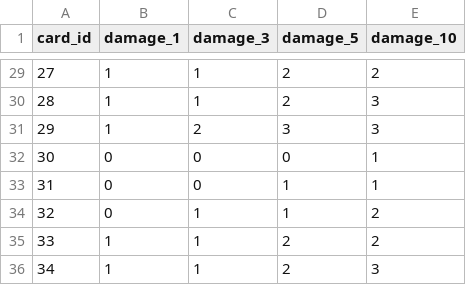
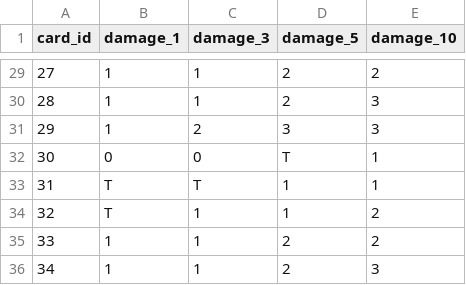
Before and after one commit to rkarhila/64km_saattue, a CSV file: dev/versions/minimal/cards/hit.csv, drawn as a sheet; only a part is shown, gaps mark what is left out; the diff covers the shown part only.

```diff
--- a/dev/versions/minimal/cards/hit.csv
+++ b/dev/versions/minimal/cards/hit.csv
@@ -31,5 +31,5 @@ card_id,damage_1,damage_3,damage_5,damage_10
 29,1,2,3,3
-30,0,0,0,1
-31,0,0,1,1
-32,0,1,1,2
+30,0,0,T,1
+31,T,T,1,1
+32,T,1,1,2
 33,1,1,2,2
```
Also changed, not shown: 20 edited cells elsewhere in this file, dev/versions/minimal/cards/action.csv, dev/versions/minimal/cards/action_defs.csv, 24 other files.
